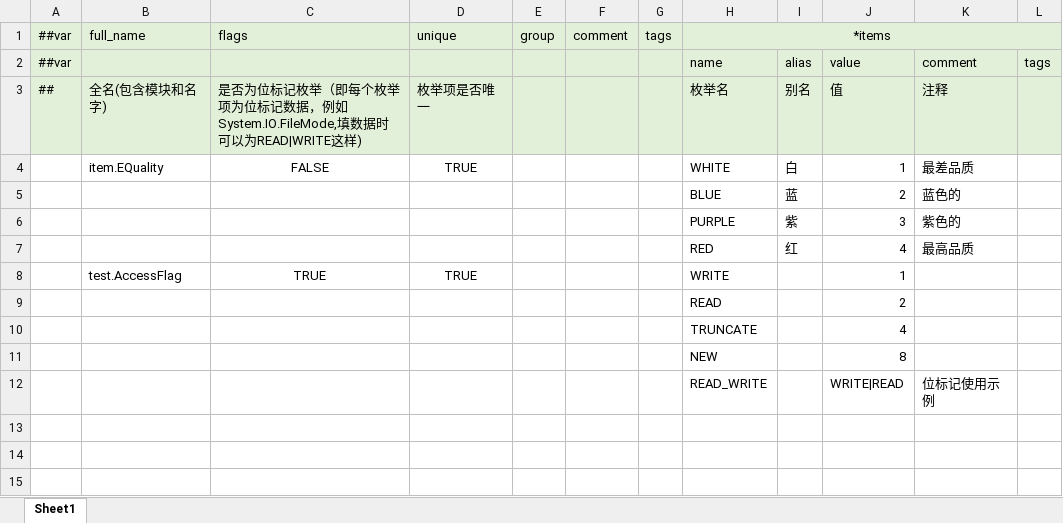
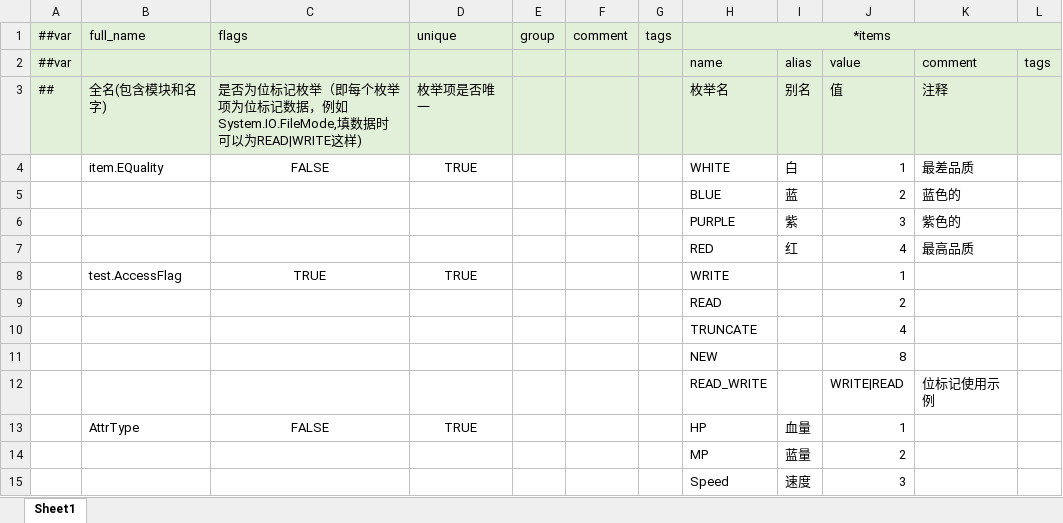
Before and after one commit to duanhf2012/origingame, an Excel workbook: table/Datas/__enums__.xlsx, sheet Sheet1, drawn as a sheet; values as stored, in another font and other column widths than the file's, no borders; the diff names each change by its address in the sheet, - before the commit and + after, or states it on an @@ line.

```diff
--- a/table/Datas/__enums__.xlsx (sheet Sheet1)
+++ b/table/Datas/__enums__.xlsx (sheet Sheet1)
+row 13:  | AttrType | FALSE | TRUE |  |  |  | HP | 血量 | 1
+row 14:  |  |  |  |  |  |  | MP | 蓝量 | 2
+row 15:  |  |  |  |  |  |  | Speed | 速度 | 3
```
Also changed, not shown: table/Datas/__beans__.xlsx, table/Datas/item.xlsx, 6 other files.
